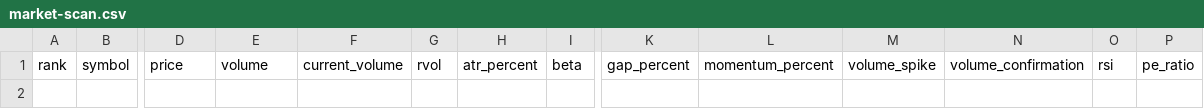
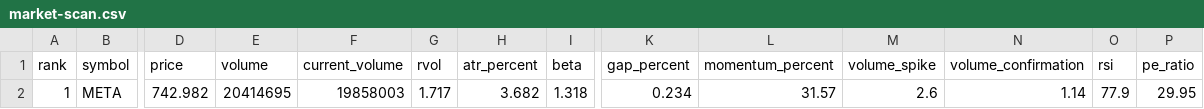
Before and after one commit to kJithender/market-scanner, a CSV file: reports/market-scan.csv, drawn as a sheet; only a part is shown, gaps mark what is left out; rows hold the shown columns only; the diff names each change by its address in the sheet, - before the commit and + after, or states it on an @@ line.

```diff
--- a/reports/market-scan.csv
+++ b/reports/market-scan.csv
+row 2: 1 | META | 742.982 | 20414695 | 19858003 | 1.717 | 3.682 | 1.318 | 0.234 | 31.57 | 2.6 | 1.14 | 77.9 | 29.95
```
Also changed, not shown: 3 other files.
